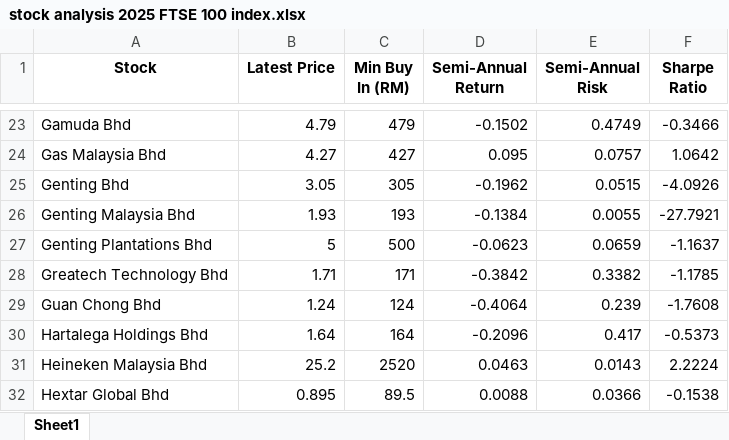
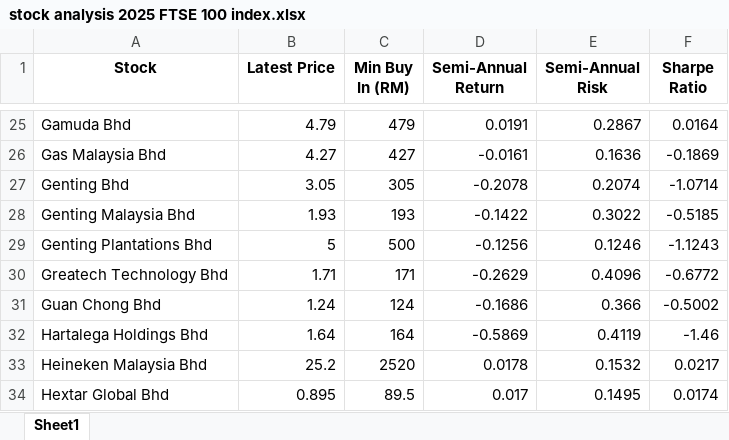
Before and after one commit to oscarseah/portfolioApp, an Excel workbook: data/processed/stock analysis 2025 FTSE 100 index.xlsx, sheet Sheet1, drawn as a sheet; only a part is shown, gaps mark what is left out; values as stored, in another font and other column widths than the file's, no borders; addresses are those after the commit; the diff covers the shown part only; the diff names each change by its address in the sheet, - before the commit and + after, or states it on an @@ line.

```diff
--- a/data/processed/stock analysis 2025 FTSE 100 index.xlsx (sheet Sheet1)
+++ b/data/processed/stock analysis 2025 FTSE 100 index.xlsx (sheet Sheet1)
-D25 (Semi-Annual Return): -0.1502
+D25 (Semi-Annual Return): 0.0191
-E25 (Semi-Annual Risk): 0.4749
+E25 (Semi-Annual Risk): 0.2867
-F25 (Sharpe Ratio): -0.3466
+F25 (Sharpe Ratio): 0.0164
-D26 (Semi-Annual Return): 0.095
+D26 (Semi-Annual Return): -0.0161
-E26 (Semi-Annual Risk): 0.0757
+E26 (Semi-Annual Risk): 0.1636
-F26 (Sharpe Ratio): 1.0642
+F26 (Sharpe Ratio): -0.1869
-D27 (Semi-Annual Return): -0.1962
+D27 (Semi-Annual Return): -0.2078
-E27 (Semi-Annual Risk): 0.0515
+E27 (Semi-Annual Risk): 0.2074
-F27 (Sharpe Ratio): -4.0926
+F27 (Sharpe Ratio): -1.0714
-D28 (Semi-Annual Return): -0.1384
+D28 (Semi-Annual Return): -0.1422
-E28 (Semi-Annual Risk): 0.0055
+E28 (Semi-Annual Risk): 0.3022
-F28 (Sharpe Ratio): -27.7921
+F28 (Sharpe Ratio): -0.5185
-D29 (Semi-Annual Return): -0.0623
+D29 (Semi-Annual Return): -0.1256
-E29 (Semi-Annual Risk): 0.0659
+E29 (Semi-Annual Risk): 0.1246
-F29 (Sharpe Ratio): -1.1637
+F29 (Sharpe Ratio): -1.1243
-D30 (Semi-Annual Return): -0.3842
+D30 (Semi-Annual Return): -0.2629
-E30 (Semi-Annual Risk): 0.3382
+E30 (Semi-Annual Risk): 0.4096
-F30 (Sharpe Ratio): -1.1785
+F30 (Sharpe Ratio): -0.6772
-D31 (Semi-Annual Return): -0.4064
+D31 (Semi-Annual Return): -0.1686
-E31 (Semi-Annual Risk): 0.239
+E31 (Semi-Annual Risk): 0.366
-F31 (Sharpe Ratio): -1.7608
+F31 (Sharpe Ratio): -0.5002
-D32 (Semi-Annual Return): -0.2096
+D32 (Semi-Annual Return): -0.5869
-E32 (Semi-Annual Risk): 0.417
+E32 (Semi-Annual Risk): 0.4119
-F32 (Sharpe Ratio): -0.5373
+F32 (Sharpe Ratio): -1.46
-D33 (Semi-Annual Return): 0.0463
+D33 (Semi-Annual Return): 0.0178
-E33 (Semi-Annual Risk): 0.0143
+E33 (Semi-Annual Risk): 0.1532
-F33 (Sharpe Ratio): 2.2224
+F33 (Sharpe Ratio): 0.0217
-D34 (Semi-Annual Return): 0.0088
+D34 (Semi-Annual Return): 0.017
-E34 (Semi-Annual Risk): 0.0366
+E34 (Semi-Annual Risk): 0.1495
-F34 (Sharpe Ratio): -0.1538
+F34 (Sharpe Ratio): 0.0174
```
Also changed, not shown: 19 added rows, 19 removed rows and 216 edited cells elsewhere in this sheet, data/processed/stock analysis 2025 KLCI 30 index.xlsx, data/raw/2021-2024 FTSE 100 index stock price.xlsx, 10 other files.
